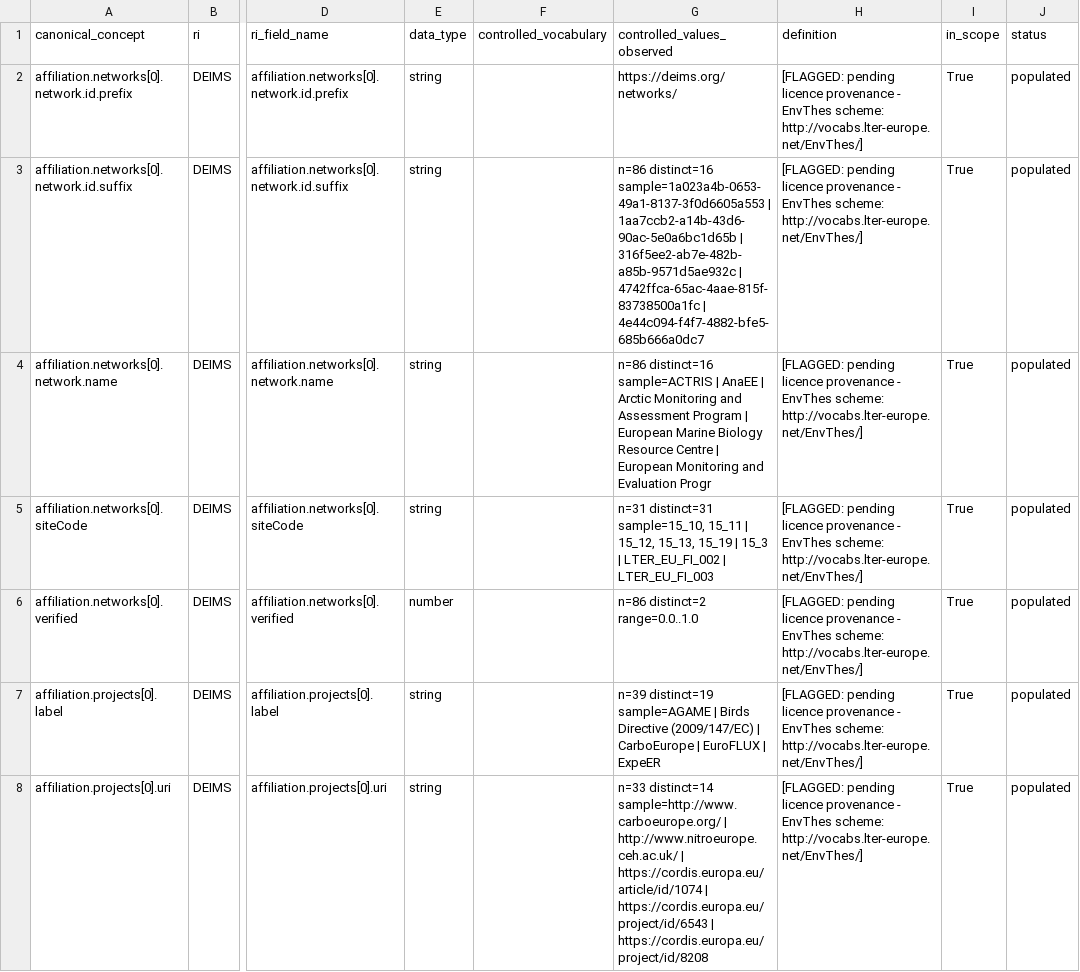
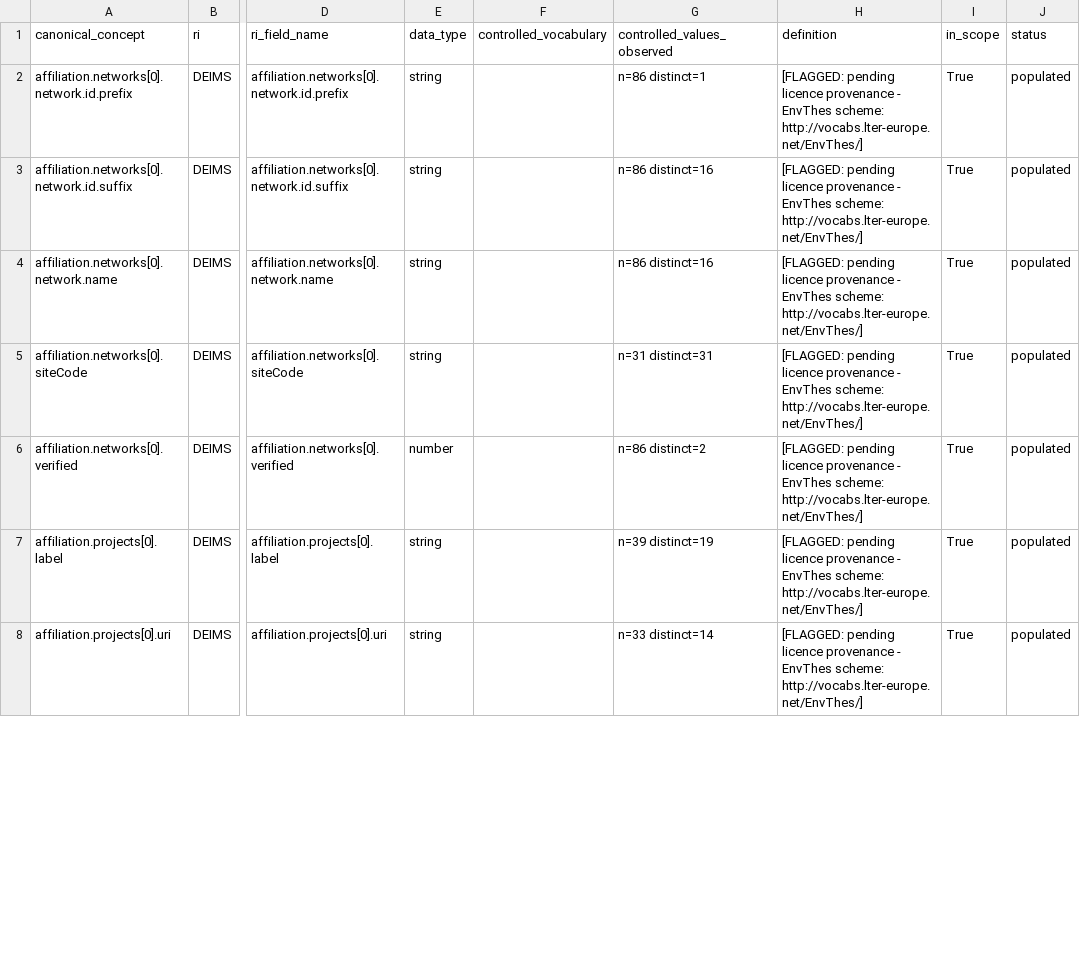
Before and after one commit to ozkanali357/ri-station-harmonization, a CSV file: outputs/site_terms_fields.csv, drawn as a sheet; only a part is shown, gaps mark what is left out; the diff covers the shown part only; the diff names each change by its address in the sheet, - before the commit and + after, or states it on an @@ line.

Commit message:
site_terms Step 2: join ACTRIS CC0 definitions, count-only DEIMS observed values, type facility_type as string

```diff
--- a/outputs/site_terms_fields.csv
+++ b/outputs/site_terms_fields.csv
-G2 (controlled_values_observed): https://deims.org/networks/
+G2 (controlled_values_observed): n=86 distinct=1
-G3 (controlled_values_observed): n=86 distinct=16 sample=1a023a4b-0653-49a1-8137-3f0d6605a553 | 1aa7ccb2-a14b-43d6-90ac-5e0a6bc1d65b | 316f5ee2-ab7e-482b-a85b-9571d5ae932c | 4742ffca-65ac-4aae-815f-83738500a1fc | 4e44c094-f4f7-4882-bfe5-685b666a0dc7
+G3 (controlled_values_observed): n=86 distinct=16
-G4 (controlled_values_observed): n=86 distinct=16 sample=ACTRIS | AnaEE | Arctic Monitoring and Assessment Program | European Marine Biology Resource Centre | European Monitoring and Evaluation Progr
+G4 (controlled_values_observed): n=86 distinct=16
-G5 (controlled_values_observed): n=31 distinct=31 sample=15_10, 15_11 | 15_12, 15_13, 15_19 | 15_3 | LTER_EU_FI_002 | LTER_EU_FI_003
+G5 (controlled_values_observed): n=31 distinct=31
-G6 (controlled_values_observed): n=86 distinct=2 range=0.0..1.0
+G6 (controlled_values_observed): n=86 distinct=2
-G7 (controlled_values_observed): n=39 distinct=19 sample=AGAME | Birds Directive (2009/147/EC) | CarboEurope | EuroFLUX | ExpeER
+G7 (controlled_values_observed): n=39 distinct=19
-G8 (controlled_values_observed): n=33 distinct=14 sample=http://www.carboeurope.org/ | http://www.nitroeurope.ceh.ac.uk/ | https://cordis.europa.eu/article/id/1074 | https://cordis.europa.eu/project/id/6543 | https://cordis.europa.eu/project/id/8208
+G8 (controlled_values_observed): n=33 distinct=14
```
Also changed, not shown: 58 edited cells elsewhere in this file, 2 other files.
